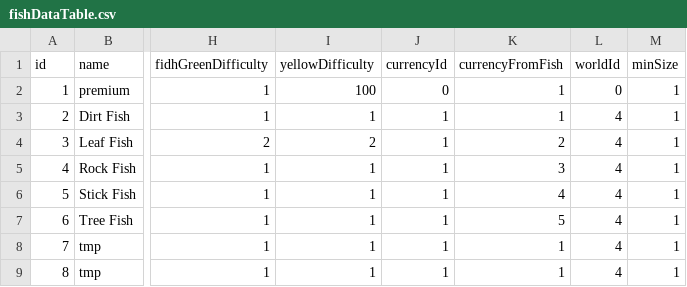
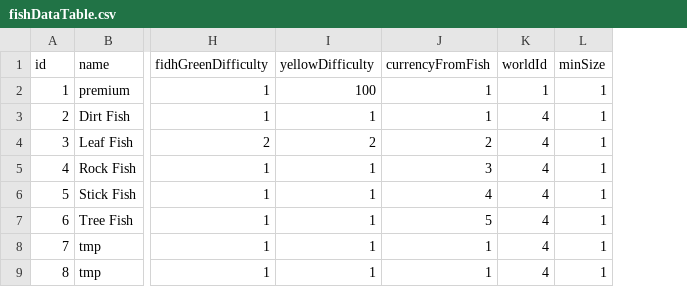
Before and after one commit to bspafford/Idle-Fisher, a CSV file: idleFisher/data/debugData/dataBases/fishDataTable.csv, drawn as a sheet; only a part is shown, gaps mark what is left out; removed rows and columns are numbered as before the commit, all else as after; the diff names each change by its address in the sheet, - before the commit and + after, or states it on an @@ line.

Commit message:
Fixed a few problems with IDs and data columns

```diff
--- a/idleFisher/data/debugData/dataBases/fishDataTable.csv
+++ b/idleFisher/data/debugData/dataBases/fishDataTable.csv
-column J (currencyId), rows 2-9: 0 | 1 | 1 | 1 | 1 | 1 | 1 | 1
-K2 (worldId): 0
+K2 (worldId): 1
```
Also changed, not shown: 18 other files.
